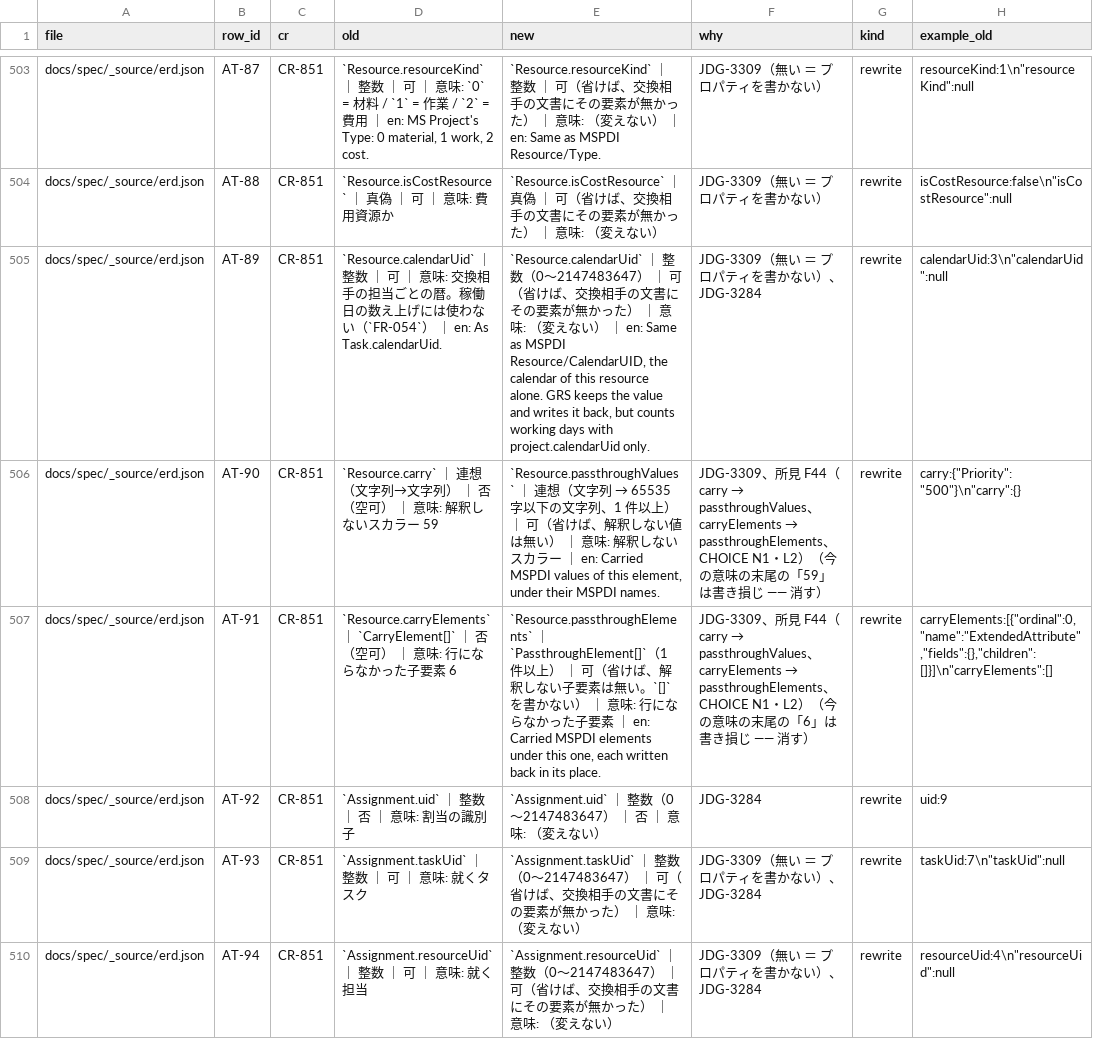
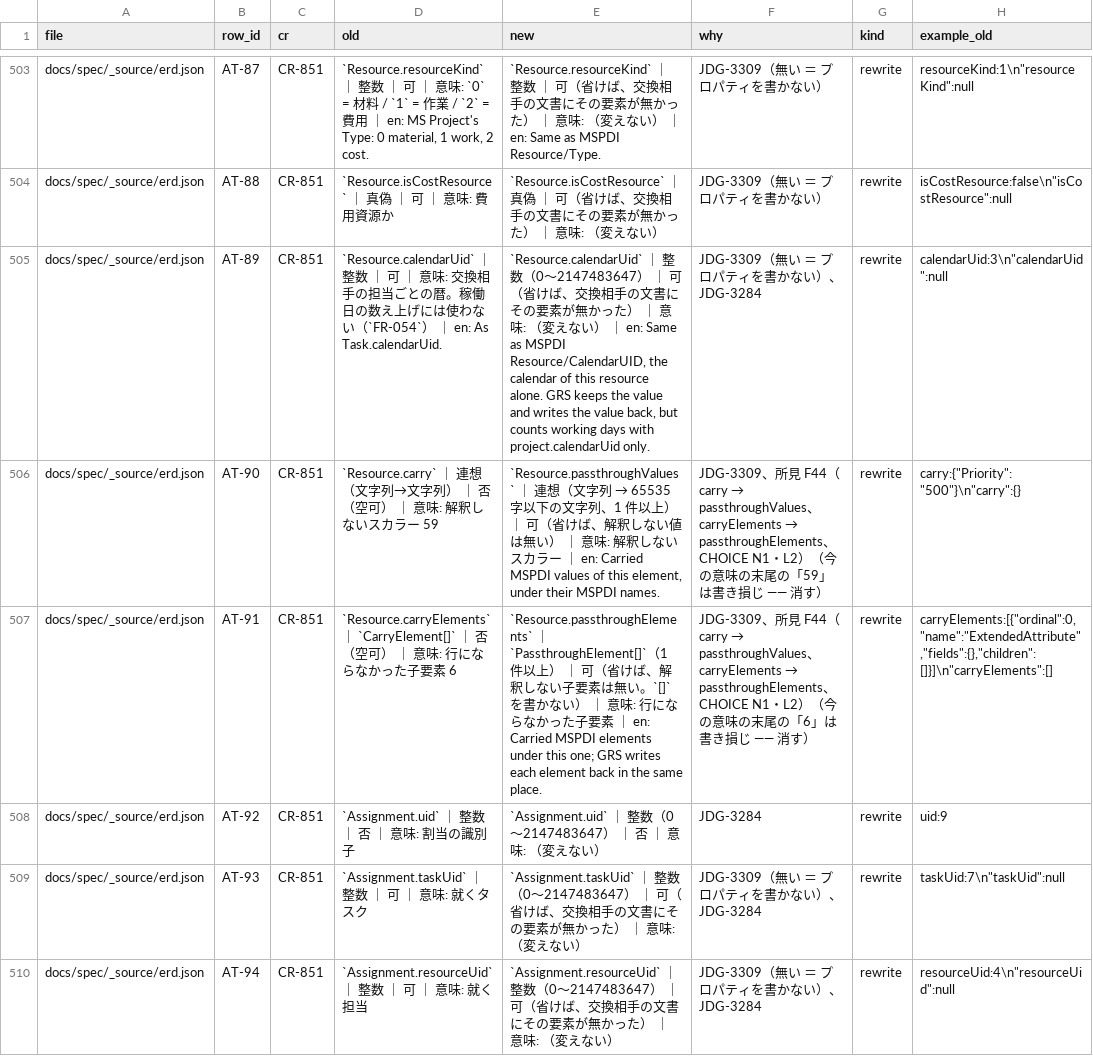
Before and after one commit to GoodRelax/gr-scheduler, a TSV file: studies/76-grs-json-beta-shape/spec-rows-map.tsv, drawn as a sheet; only a part is shown, gaps mark what is left out; the diff covers the shown part only; the diff names each change by its address in the sheet, - before the commit and + after, or states it on an @@ line.

Commit message:
Check the last 48 schema texts and the titles, and write every final text into the study tables
Put the sheet-2 names into the 48 waiting rows, check them and the seven titles (Haiku, Sonnet, seat: 5 fixes, 3 facts), and write all 299 descriptions, 7 titles and the root into doc-shape-map.tsv and spec-rows-map.tsv.

```diff
--- a/studies/76-grs-json-beta-shape/spec-rows-map.tsv
+++ b/studies/76-grs-json-beta-shape/spec-rows-map.tsv
-E505 (new): …and writes it back, but…
+E505 (new): …and writes the value back, but…
-E507 (new): …under this one, each written back in its place.
+E507 (new): …under this one; GRS writes each element back in the same place.
```
Also changed, not shown: 73 edited cells elsewhere in this file, studies/76-grs-json-beta-shape/doc-shape-map.tsv, 7 other files.
